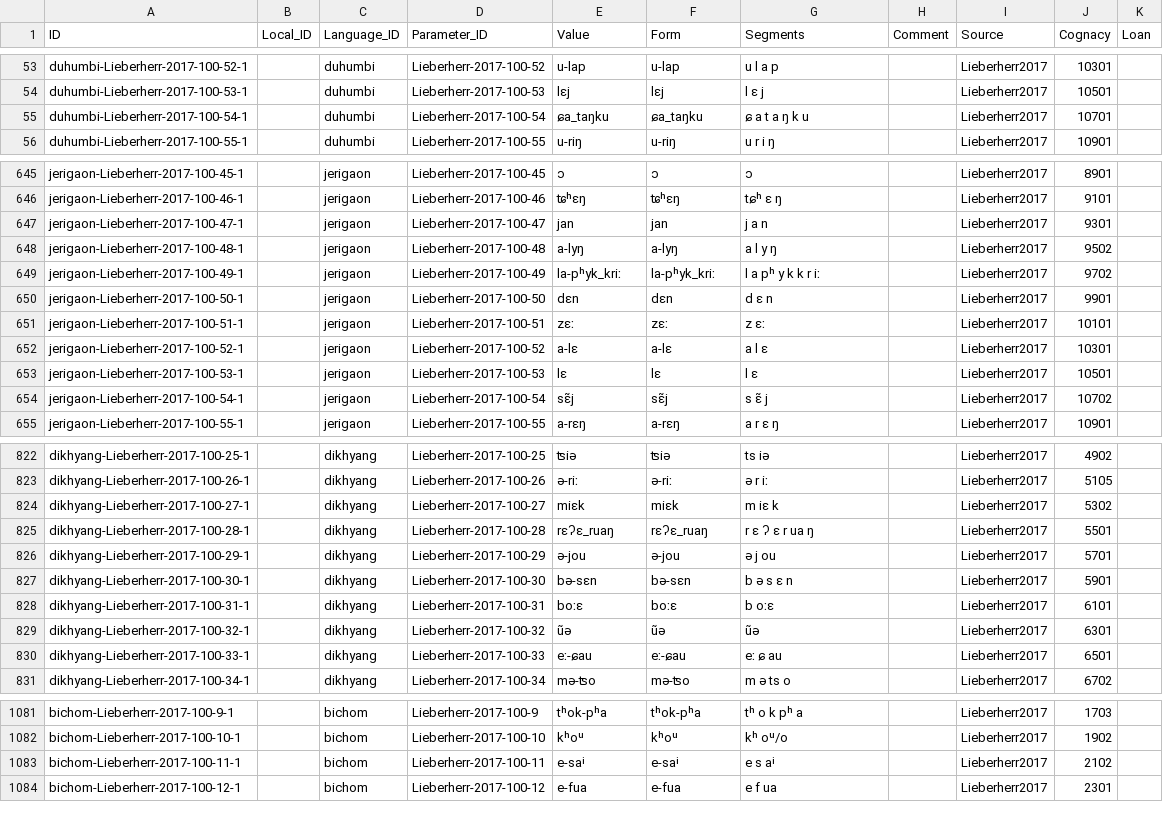
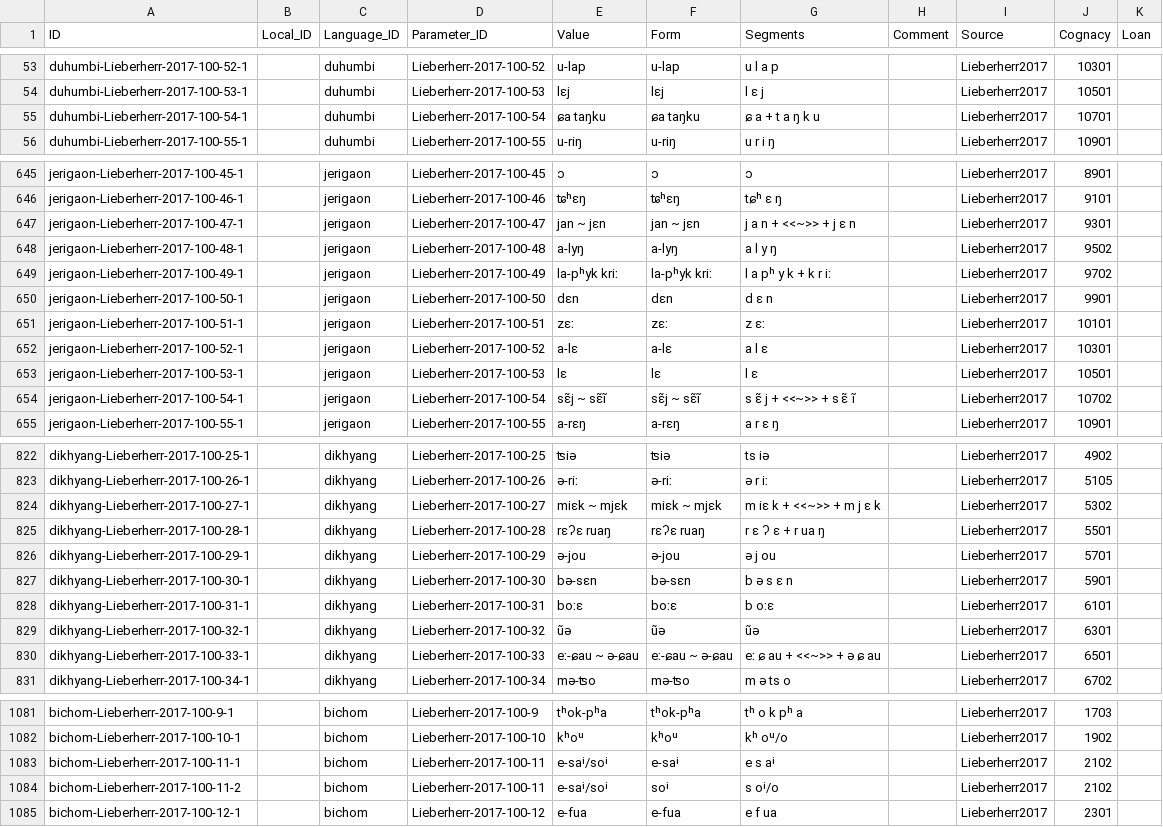
Before and after one commit to lexibank/lieberherrkhobwa, a CSV file: cldf/forms.csv, drawn as a sheet; only a part is shown, gaps mark what is left out; the diff covers the shown part only.

Commit message:
Form/value

```diff
--- a/cldf/forms.csv
+++ b/cldf/forms.csv
@@ -54,3 +54,3 @@ duhumbi-Lieberherr-2017-100-52-1,,duhumbi,Lieberherr-2017-100-52,u-lap,u-lap,u l
 duhumbi-Lieberherr-2017-100-53-1,,duhumbi,Lieberherr-2017-100-53,lɛj,lɛj,l ɛ j,,Lieberherr2017,10501,
-duhumbi-Lieberherr-2017-100-54-1,,duhumbi,Lieberherr-2017-100-54,ɕa_taŋku,ɕa_taŋku,ɕ a t a ŋ k u,,Lieberherr2017,10701,
+duhumbi-Lieberherr-2017-100-54-1,,duhumbi,Lieberherr-2017-100-54,ɕa taŋku,ɕa taŋku,ɕ a + t a ŋ k u,,Lieberherr2017,10701,
 duhumbi-Lieberherr-2017-100-55-1,,duhumbi,Lieberherr-2017-100-55,u-riŋ,u-riŋ,u r i ŋ,,Lieberherr2017,10901,
@@ -646,5 +646,5 @@ jerigaon-Lieberherr-2017-100-45-1,,jerigaon,Lieberherr-2017-100-45,ɔ,ɔ,ɔ,,Lie
 jerigaon-Lieberherr-2017-100-46-1,,jerigaon,Lieberherr-2017-100-46,ʨʰɛŋ,ʨʰɛŋ,tɕʰ ɛ ŋ,,Lieberherr2017,9101,
-jerigaon-Lieberherr-2017-100-47-1,,jerigaon,Lieberherr-2017-100-47,jan,jan,j a n,,Lieberherr2017,9301,
+jerigaon-Lieberherr-2017-100-47-1,,jerigaon,Lieberherr-2017-100-47,jan ~ jɛn,jan ~ jɛn,j a n + <<~>> + j ɛ n,,Lieberherr2017,9301,
 jerigaon-Lieberherr-2017-100-48-1,,jerigaon,Lieberherr-2017-100-48,a-lyŋ,a-lyŋ,a l y ŋ,,Lieberherr2017,9502,
-jerigaon-Lieberherr-2017-100-49-1,,jerigaon,Lieberherr-2017-100-49,la-pʰyk_kriː,la-pʰyk_kriː,l a pʰ y k k r iː,,Lieberherr2017,9702,
+jerigaon-Lieberherr-2017-100-49-1,,jerigaon,Lieberherr-2017-100-49,la-pʰyk kriː,la-pʰyk kriː,l a pʰ y k + k r iː,,Lieberherr2017,9702,
 jerigaon-Lieberherr-2017-100-50-1,,jerigaon,Lieberherr-2017-100-50,dɛn,dɛn,d ɛ n,,Lieberherr2017,9901,
@@ -653,3 +653,3 @@ jerigaon-Lieberherr-2017-100-52-1,,jerigaon,Lieberherr-2017-100-52,a-lɛ,a-lɛ,a
 jerigaon-Lieberherr-2017-100-53-1,,jerigaon,Lieberherr-2017-100-53,lɛ,lɛ,l ɛ,,Lieberherr2017,10501,
-jerigaon-Lieberherr-2017-100-54-1,,jerigaon,Lieberherr-2017-100-54,sɛ̃j,sɛ̃j,s ɛ̃ j,,Lieberherr2017,10702,
+jerigaon-Lieberherr-2017-100-54-1,,jerigaon,Lieberherr-2017-100-54,sɛ̃j ~ sɛ̃ĩ,sɛ̃j ~ sɛ̃ĩ,s ɛ̃ j + <<~>> + s ɛ̃ ĩ,,Lieberherr2017,10702,
 jerigaon-Lieberherr-2017-100-55-1,,jerigaon,Lieberherr-2017-100-55,a-rɛŋ,a-rɛŋ,a r ɛ ŋ,,Lieberherr2017,10901,
@@ -823,4 +823,4 @@ dikhyang-Lieberherr-2017-100-25-1,,dikhyang,Lieberherr-2017-100-25,ʦiə,ʦiə,t
 dikhyang-Lieberherr-2017-100-26-1,,dikhyang,Lieberherr-2017-100-26,ə-riː,ə-riː,ə r iː,,Lieberherr2017,5105,
-dikhyang-Lieberherr-2017-100-27-1,,dikhyang,Lieberherr-2017-100-27,miɛk,miɛk,m iɛ k,,Lieberherr2017,5302,
-dikhyang-Lieberherr-2017-100-28-1,,dikhyang,Lieberherr-2017-100-28,rɛʔɛ_ruaŋ,rɛʔɛ_ruaŋ,r ɛ ʔ ɛ r ua ŋ,,Lieberherr2017,5501,
+dikhyang-Lieberherr-2017-100-27-1,,dikhyang,Lieberherr-2017-100-27,miɛk ~ mjɛk,miɛk ~ mjɛk,m iɛ k + <<~>> + m j ɛ k,,Lieberherr2017,5302,
+dikhyang-Lieberherr-2017-100-28-1,,dikhyang,Lieberherr-2017-100-28,rɛʔɛ ruaŋ,rɛʔɛ ruaŋ,r ɛ ʔ ɛ + r ua ŋ,,Lieberherr2017,5501,
 dikhyang-Lieberherr-2017-100-29-1,,dikhyang,Lieberherr-2017-100-29,ə-jou,ə-jou,ə j ou,,Lieberherr2017,5701,
@@ -829,3 +829,3 @@ dikhyang-Lieberherr-2017-100-31-1,,dikhyang,Lieberherr-2017-100-31,boːɛ,boːɛ
 dikhyang-Lieberherr-2017-100-32-1,,dikhyang,Lieberherr-2017-100-32,ũə,ũə,ũə,,Lieberherr2017,6301,
-dikhyang-Lieberherr-2017-100-33-1,,dikhyang,Lieberherr-2017-100-33,eː-ɕau,eː-ɕau,eː ɕ au,,Lieberherr2017,6501,
+dikhyang-Lieberherr-2017-100-33-1,,dikhyang,Lieberherr-2017-100-33,eː-ɕau ~ ə-ɕau,eː-ɕau ~ ə-ɕau,eː ɕ au + <<~>> + ə ɕ au,,Lieberherr2017,6501,
 dikhyang-Lieberherr-2017-100-34-1,,dikhyang,Lieberherr-2017-100-34,mə-ʦo,mə-ʦo,m ə ts o,,Lieberherr2017,6702,
@@ -1082,3 +1083,4 @@ bichom-Lieberherr-2017-100-9-1,,bichom,Lieberherr-2017-100-9,tʰok-pʰa,tʰok-p
 bichom-Lieberherr-2017-100-10-1,,bichom,Lieberherr-2017-100-10,kʰoᵘ,kʰoᵘ,kʰ oᵘ/o,,Lieberherr2017,1902,
-bichom-Lieberherr-2017-100-11-1,,bichom,Lieberherr-2017-100-11,e-saⁱ,e-saⁱ,e s aⁱ,,Lieberherr2017,2102,
+bichom-Lieberherr-2017-100-11-1,,bichom,Lieberherr-2017-100-11,e-saⁱ/soⁱ,e-saⁱ,e s aⁱ,,Lieberherr2017,2102,
+bichom-Lieberherr-2017-100-11-2,,bichom,Lieberherr-2017-100-11,e-saⁱ/soⁱ,soⁱ,s oⁱ/o,,Lieberherr2017,2102,
 bichom-Lieberherr-2017-100-12-1,,bichom,Lieberherr-2017-100-12,e-fua,e-fua,e f ua,,Lieberherr2017,2301,
```
Also changed, not shown: 1 added row and 106 edited cells elsewhere in this file, cldf/cognates.csv, 4 other files.
